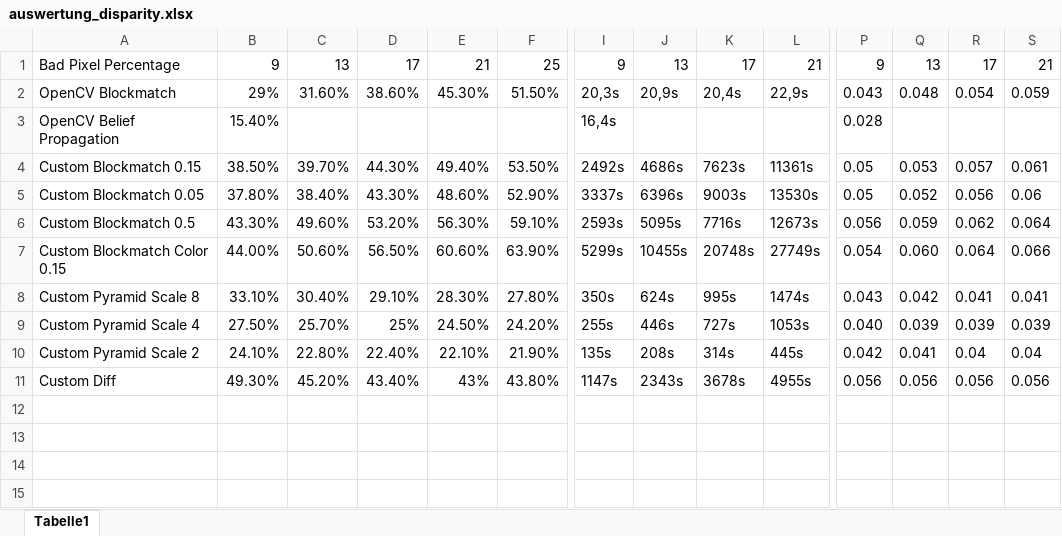
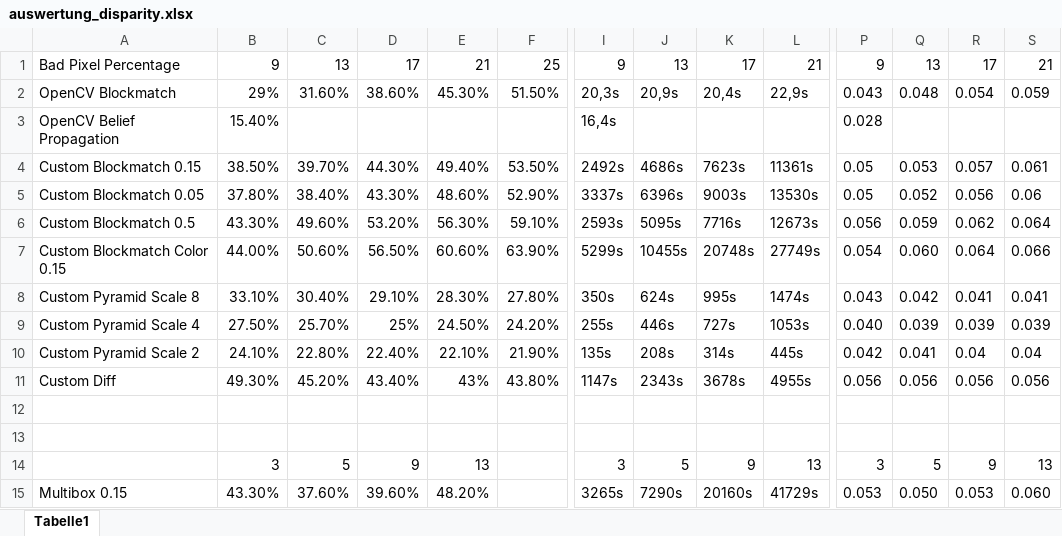
Before and after one commit to guxue365/Stereomatcher, an Excel workbook: auswertung_disparity.xlsx, sheet Tabelle1, drawn as a sheet; only a part is shown, gaps mark what is left out; values as stored, in another font and other column widths than the file's, no borders; rows hold the shown columns only; the diff names each change by its address in the sheet, - before the commit and + after, or states it on an @@ line.

```diff
--- a/auswertung_disparity.xlsx (sheet Tabelle1)
+++ b/auswertung_disparity.xlsx (sheet Tabelle1)
+row 12: (empty)
+row 13: (empty)
+row 14:  | 3 | 5 | 9 | 13 |  | 3 | 5 | 9 | 13 | 3 | 5 | 9 | 13
+row 15: Multibox 0.15 | 43.30% | 37.60% | 39.60% | 48.20% |  | 3265s | 7290s | 20160s | 41729s | 0.053 | 0.050 | 0.053 | 0.060
```
Also changed, not shown: 7 other files.
